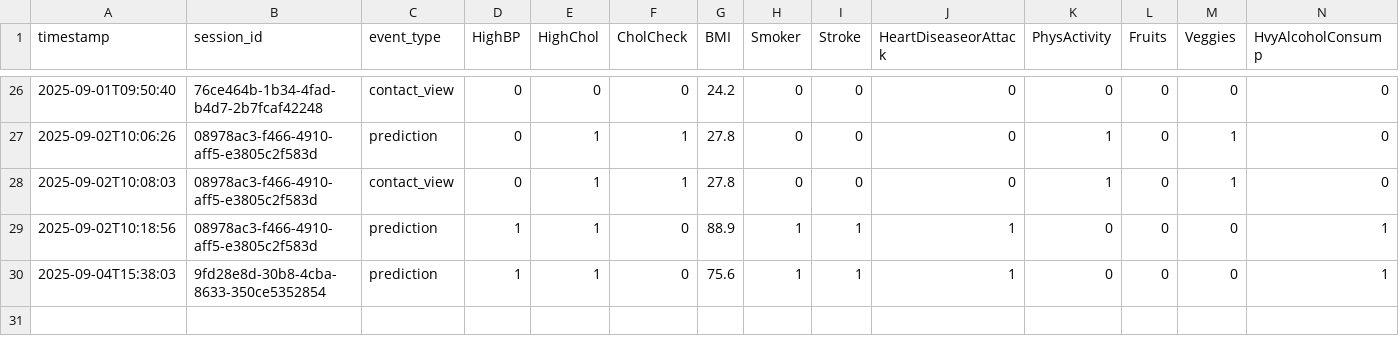
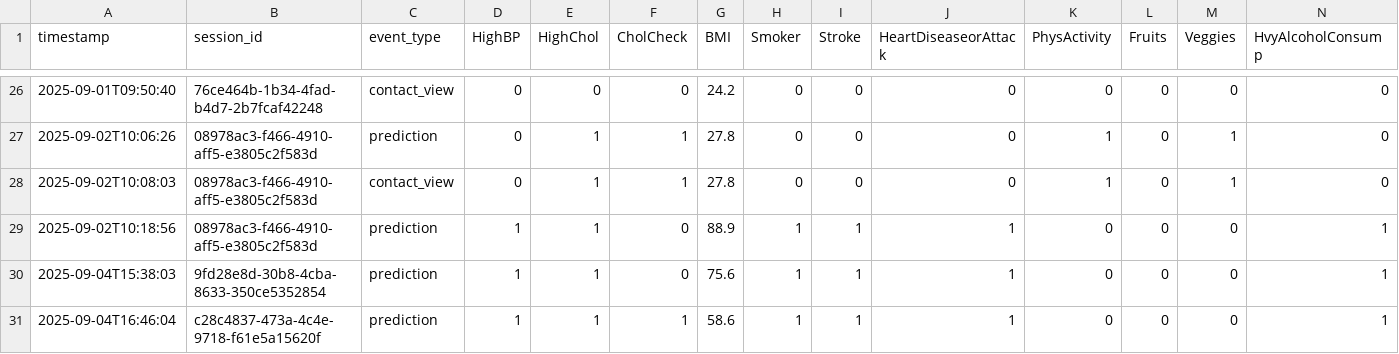
Before and after one commit to KirollosSeif/Diabete, a CSV file: data/prod_interactions_v1.csv, drawn as a sheet; only a part is shown, gaps mark what is left out; rows hold the shown columns only; the diff names each change by its address in the sheet, - before the commit and + after, or states it on an @@ line.

Commit message:
Auto-update data\prod_interactions_v1.csv — 2025-09-04T16:46:04

```diff
--- a/data/prod_interactions_v1.csv
+++ b/data/prod_interactions_v1.csv
+row 31: 2025-09-04T16:46:04 | c28c4837-473a-4c4e-9718-f61e5a15620f | prediction | 1 | 1 | 1 | 58.6 | 1 | 1 | 1 | 0 | 0 | 0 | 1
```
